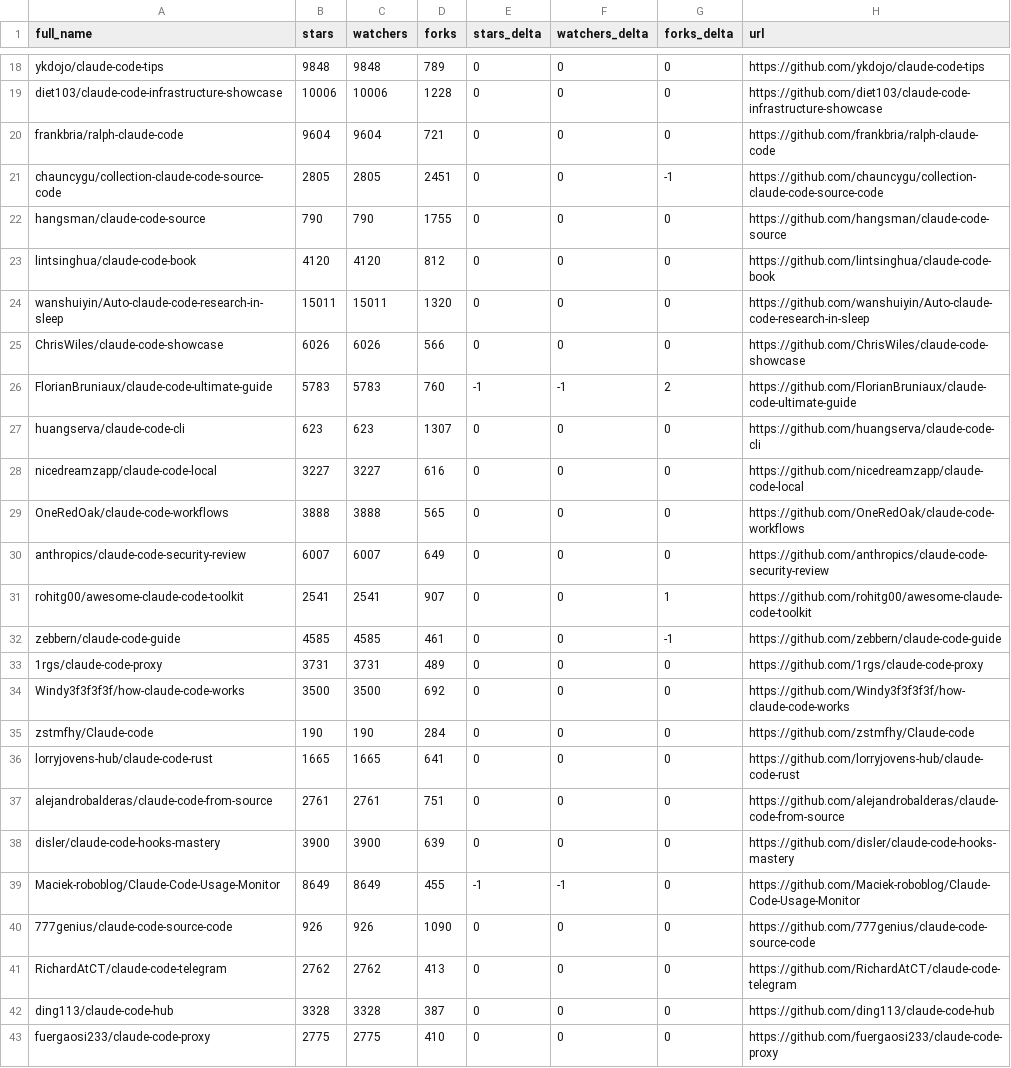
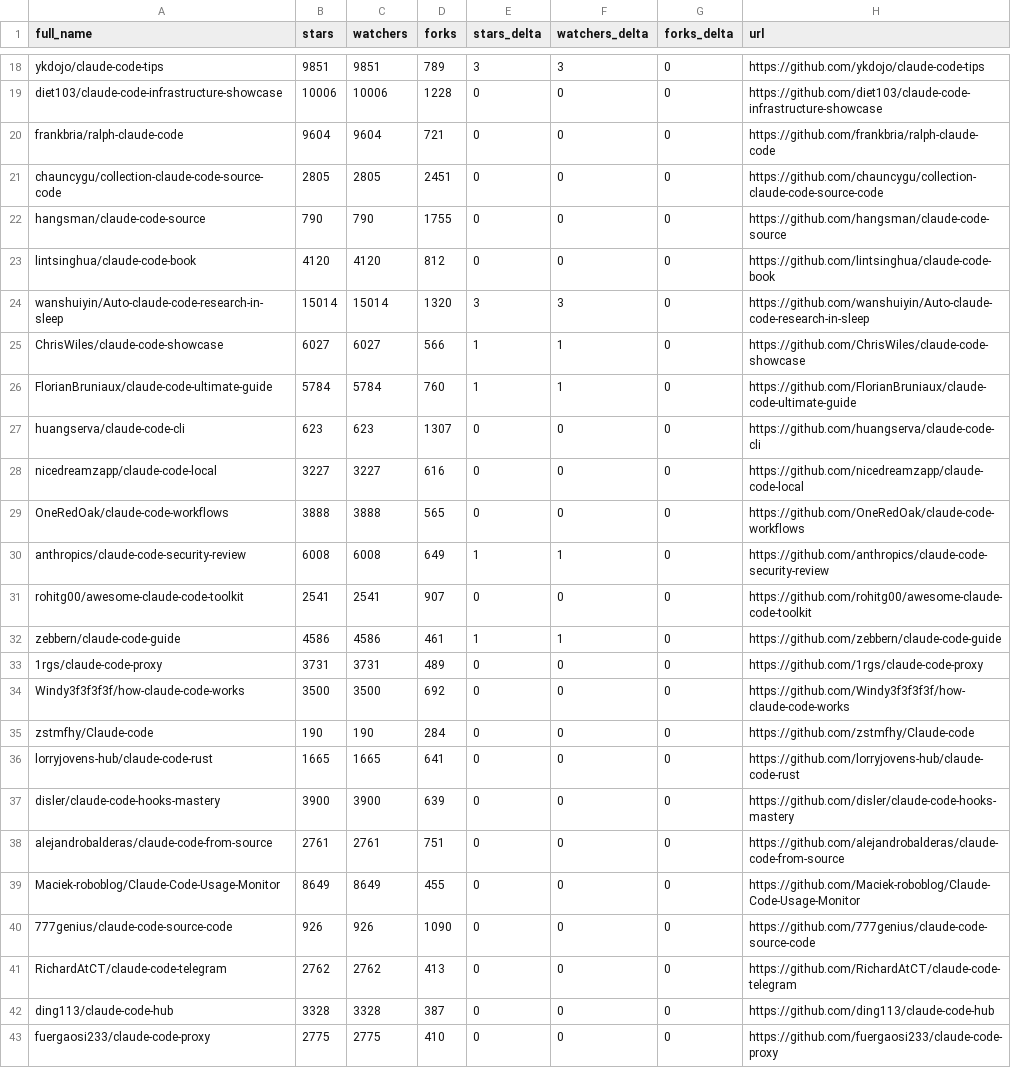
Before and after one commit to Battlefield-Art/awesome-claude-code, a CSV file: data/repo-ticker.csv, drawn as a sheet; only a part is shown, gaps mark what is left out; the diff covers the shown part only; the diff names each change by its address in the sheet, - before the commit and + after, or states it on an @@ line.

```diff
--- a/data/repo-ticker.csv
+++ b/data/repo-ticker.csv
-B18 (stars): 9848
+B18 (stars): 9851
-C18 (watchers): 9848
+C18 (watchers): 9851
-E18 (stars_delta): 0
+E18 (stars_delta): 3
-F18 (watchers_delta): 0
+F18 (watchers_delta): 3
-G21 (forks_delta): -1
+G21 (forks_delta): 0
-B24 (stars): 15011
+B24 (stars): 15014
-C24 (watchers): 15011
+C24 (watchers): 15014
-E24 (stars_delta): 0
+E24 (stars_delta): 3
-F24 (watchers_delta): 0
+F24 (watchers_delta): 3
-B25 (stars): 6026
+B25 (stars): 6027
-C25 (watchers): 6026
+C25 (watchers): 6027
-E25 (stars_delta): 0
+E25 (stars_delta): 1
-F25 (watchers_delta): 0
+F25 (watchers_delta): 1
-B26 (stars): 5783
+B26 (stars): 5784
-C26 (watchers): 5783
+C26 (watchers): 5784
-E26 (stars_delta): -1
+E26 (stars_delta): 1
-F26 (watchers_delta): -1
+F26 (watchers_delta): 1
-G26 (forks_delta): 2
+G26 (forks_delta): 0
-B30 (stars): 6007
+B30 (stars): 6008
-C30 (watchers): 6007
+C30 (watchers): 6008
-E30 (stars_delta): 0
+E30 (stars_delta): 1
-F30 (watchers_delta): 0
+F30 (watchers_delta): 1
-G31 (forks_delta): 1
+G31 (forks_delta): 0
-B32 (stars): 4585
+B32 (stars): 4586
-C32 (watchers): 4585
+C32 (watchers): 4586
-E32 (stars_delta): 0
+E32 (stars_delta): 1
-F32 (watchers_delta): 0
+F32 (watchers_delta): 1
-G32 (forks_delta): -1
+G32 (forks_delta): 0
@@ row 38 moved to row 37: disler/claude-code-hooks-mastery @@
-E39 (stars_delta): -1
+E39 (stars_delta): 0
-F39 (watchers_delta): -1
+F39 (watchers_delta): 0
```
Also changed, not shown: 2 added rows, 2 removed rows and 103 edited cells elsewhere in this file, 2 other files.
